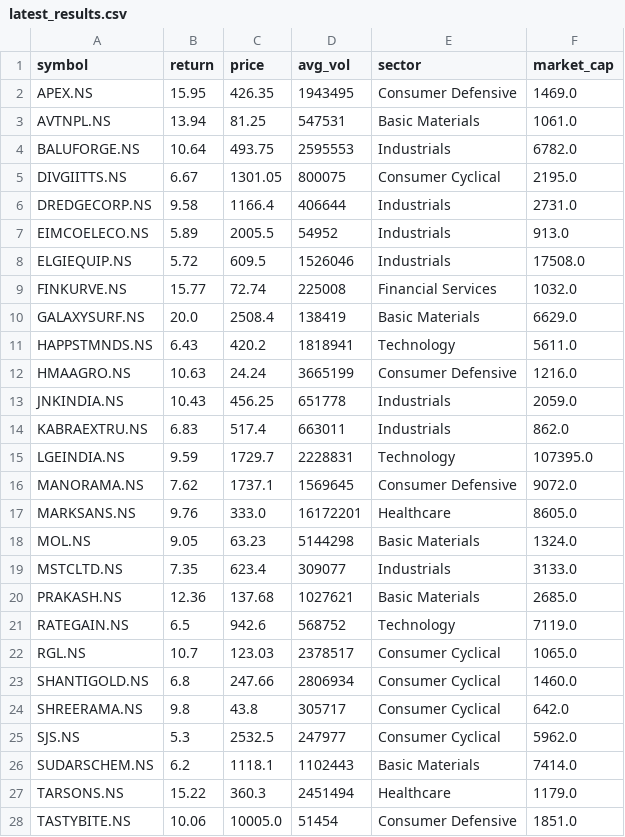
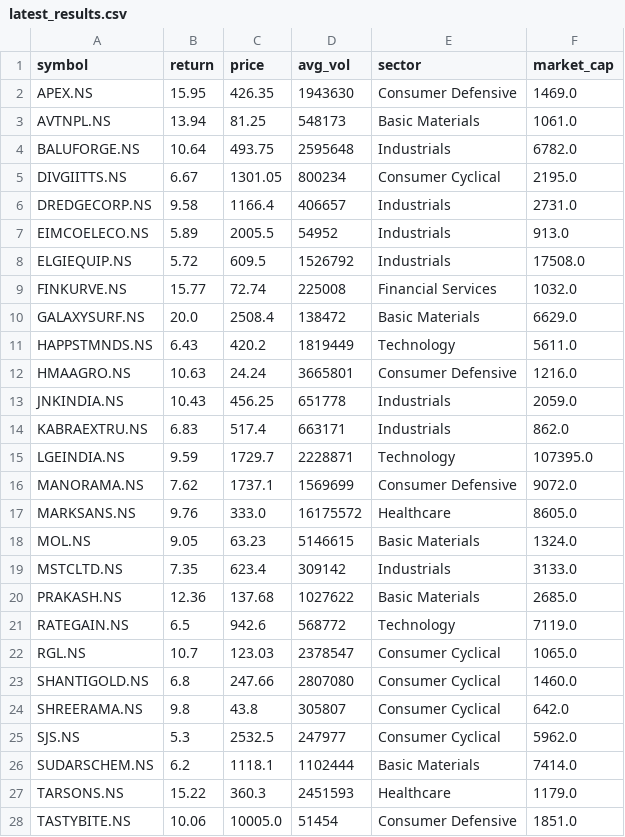
Before and after one commit to krishnamoorthyr3108-lab/Stock_alerts_Krishnamoorthy, a CSV file: latest_results.csv, drawn as a sheet; only a part is shown; the diff covers the shown part only.

Commit message:
update results

```diff
--- a/latest_results.csv
+++ b/latest_results.csv
@@ -1,28 +1,28 @@
 symbol,return,price,avg_vol,sector,market_cap
-APEX.NS,15.95,426.35,1943495,Consumer Defensive,1469.0
-AVTNPL.NS,13.94,81.25,547531,Basic Materials,1061.0
-BALUFORGE.NS,10.64,493.75,2595553,Industrials,6782.0
-DIVGIITTS.NS,6.67,1301.05,800075,Consumer Cyclical,2195.0
-DREDGECORP.NS,9.58,1166.4,406644,Industrials,2731.0
+APEX.NS,15.95,426.35,1943630,Consumer Defensive,1469.0
+AVTNPL.NS,13.94,81.25,548173,Basic Materials,1061.0
+BALUFORGE.NS,10.64,493.75,2595648,Industrials,6782.0
+DIVGIITTS.NS,6.67,1301.05,800234,Consumer Cyclical,2195.0
+DREDGECORP.NS,9.58,1166.4,406657,Industrials,2731.0
 EIMCOELECO.NS,5.89,2005.5,54952,Industrials,913.0
-ELGIEQUIP.NS,5.72,609.5,1526046,Industrials,17508.0
+ELGIEQUIP.NS,5.72,609.5,1526792,Industrials,17508.0
 FINKURVE.NS,15.77,72.74,225008,Financial Services,1032.0
-GALAXYSURF.NS,20.0,2508.4,138419,Basic Materials,6629.0
-HAPPSTMNDS.NS,6.43,420.2,1818941,Technology,5611.0
-HMAAGRO.NS,10.63,24.24,3665199,Consumer Defensive,1216.0
+GALAXYSURF.NS,20.0,2508.4,138472,Basic Materials,6629.0
+HAPPSTMNDS.NS,6.43,420.2,1819449,Technology,5611.0
+HMAAGRO.NS,10.63,24.24,3665801,Consumer Defensive,1216.0
 JNKINDIA.NS,10.43,456.25,651778,Industrials,2059.0
-KABRAEXTRU.NS,6.83,517.4,663011,Industrials,862.0
-LGEINDIA.NS,9.59,1729.7,2228831,Technology,107395.0
-MANORAMA.NS,7.62,1737.1,1569645,Consumer Defensive,9072.0
-MARKSANS.NS,9.76,333.0,16172201,Healthcare,8605.0
-MOL.NS,9.05,63.23,5144298,Basic Materials,1324.0
-MSTCLTD.NS,7.35,623.4,309077,Industrials,3133.0
-PRAKASH.NS,12.36,137.68,1027621,Basic Materials,2685.0
-RATEGAIN.NS,6.5,942.6,568752,Technology,7119.0
-RGL.NS,10.7,123.03,2378517,Consumer Cyclical,1065.0
-SHANTIGOLD.NS,6.8,247.66,2806934,Consumer Cyclical,1460.0
-SHREERAMA.NS,9.8,43.8,305717,Consumer Cyclical,642.0
+KABRAEXTRU.NS,6.83,517.4,663171,Industrials,862.0
+LGEINDIA.NS,9.59,1729.7,2228871,Technology,107395.0
+MANORAMA.NS,7.62,1737.1,1569699,Consumer Defensive,9072.0
+MARKSANS.NS,9.76,333.0,16175572,Healthcare,8605.0
+MOL.NS,9.05,63.23,5146615,Basic Materials,1324.0
+MSTCLTD.NS,7.35,623.4,309142,Industrials,3133.0
+PRAKASH.NS,12.36,137.68,1027622,Basic Materials,2685.0
+RATEGAIN.NS,6.5,942.6,568772,Technology,7119.0
+RGL.NS,10.7,123.03,2378547,Consumer Cyclical,1065.0
+SHANTIGOLD.NS,6.8,247.66,2807080,Consumer Cyclical,1460.0
+SHREERAMA.NS,9.8,43.8,305807,Consumer Cyclical,642.0
 SJS.NS,5.3,2532.5,247977,Consumer Cyclical,5962.0
-SUDARSCHEM.NS,6.2,1118.1,1102443,Basic Materials,7414.0
-TARSONS.NS,15.22,360.3,2451494,Healthcare,1179.0
+SUDARSCHEM.NS,6.2,1118.1,1102444,Basic Materials,7414.0
+TARSONS.NS,15.22,360.3,2451593,Healthcare,1179.0
 TASTYBITE.NS,10.06,10005.0,51454,Consumer Defensive,1851.0
```
Also changed, not shown: 7 edited cells elsewhere in this file.
